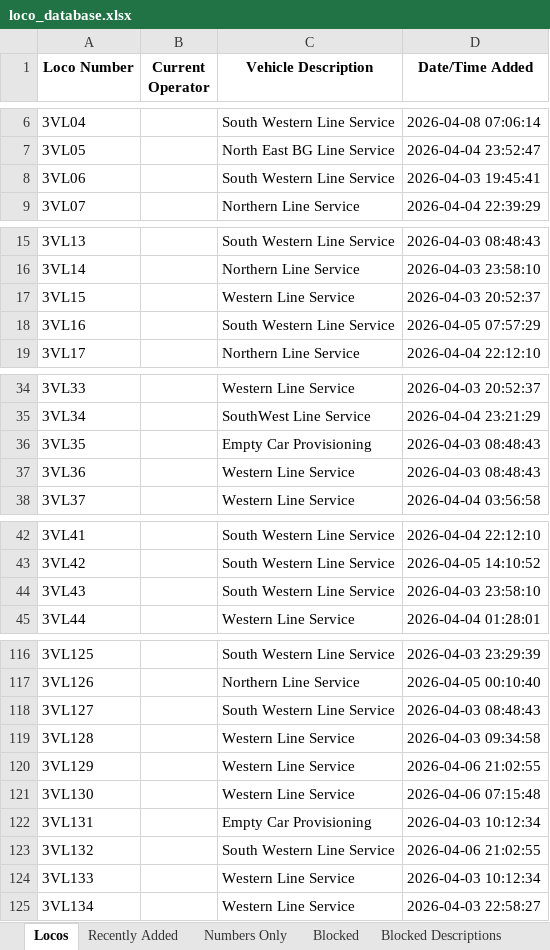
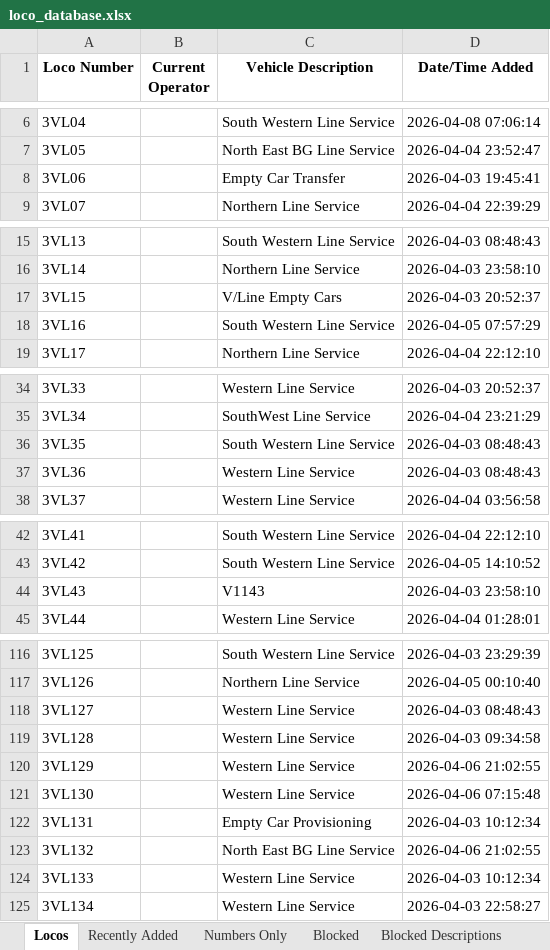
Before and after one commit to grahame21/railops-backend, an Excel workbook: static/downloads/loco_database.xlsx, sheet Locos, drawn as a sheet; only a part is shown, gaps mark what is left out; values as stored, in another font and other column widths than the file's, no borders; the diff covers the shown part only; the diff names each change by its address in the sheet, - before the commit and + after, or states it on an @@ line.

```diff
--- a/static/downloads/loco_database.xlsx (sheet Locos)
+++ b/static/downloads/loco_database.xlsx (sheet Locos)
-C8 (Vehicle Description): South Western Line Service
+C8 (Vehicle Description): Empty Car Transfer
-C17 (Vehicle Description): Western Line Service
+C17 (Vehicle Description): V/Line Empty Cars
-C36 (Vehicle Description): Empty Car Provisioning
+C36 (Vehicle Description): South Western Line Service
-C44 (Vehicle Description): South Western Line Service
+C44 (Vehicle Description): V1143
-C118 (Vehicle Description): South Western Line Service
+C118 (Vehicle Description): Western Line Service
-C123 (Vehicle Description): South Western Line Service
+C123 (Vehicle Description): North East BG Line Service
```
Also changed, not shown: 13 edited cells elsewhere in this sheet, sheet Recently Added, static/downloads/loco_numbers_only.xlsx, 9 other files.
